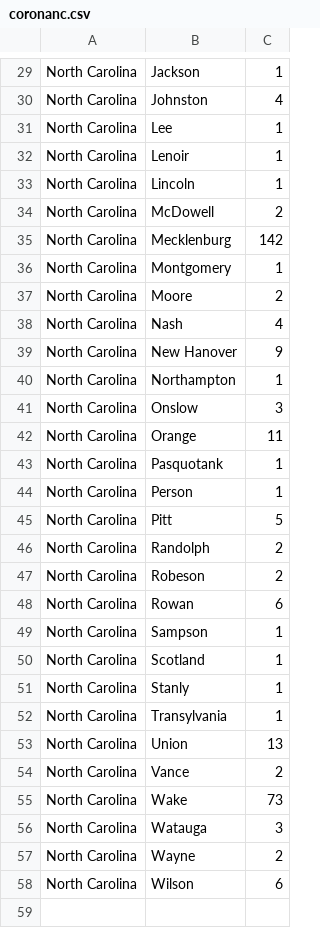
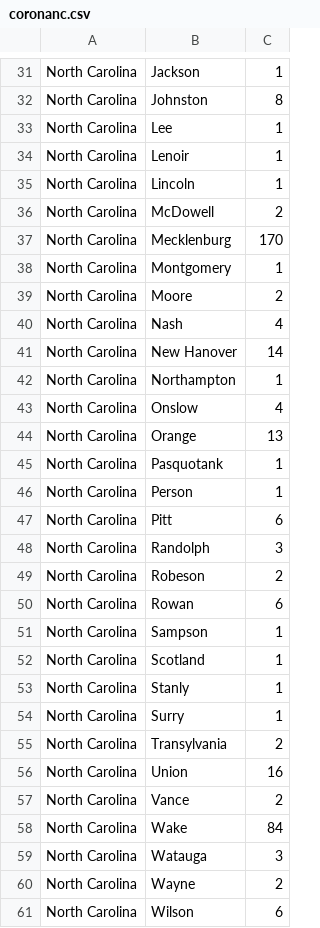
Before and after one commit to wyattmaxey/coronamap, a CSV file: coronanc.csv, drawn as a sheet; only a part is shown, gaps mark what is left out; addresses are those after the commit; the diff covers the shown part only; the diff names each change by its address in the sheet, - before the commit and + after, or states it on an @@ line.

```diff
--- a/coronanc.csv
+++ b/coronanc.csv
-C32: 4
+C32: 8
-C37: 142
+C37: 170
-C41: 9
+C41: 14
-C43: 3
+C43: 4
-C44: 11
+C44: 13
-C47: 5
+C47: 6
-C48: 2
+C48: 3
+row 54: North Carolina | Surry | 1
-C55: 1
+C55: 2
-C56: 13
+C56: 16
-C58: 73
+C58: 84
```
Also changed, not shown: 2 added rows and 10 edited cells elsewhere in this file, corona.csv.
